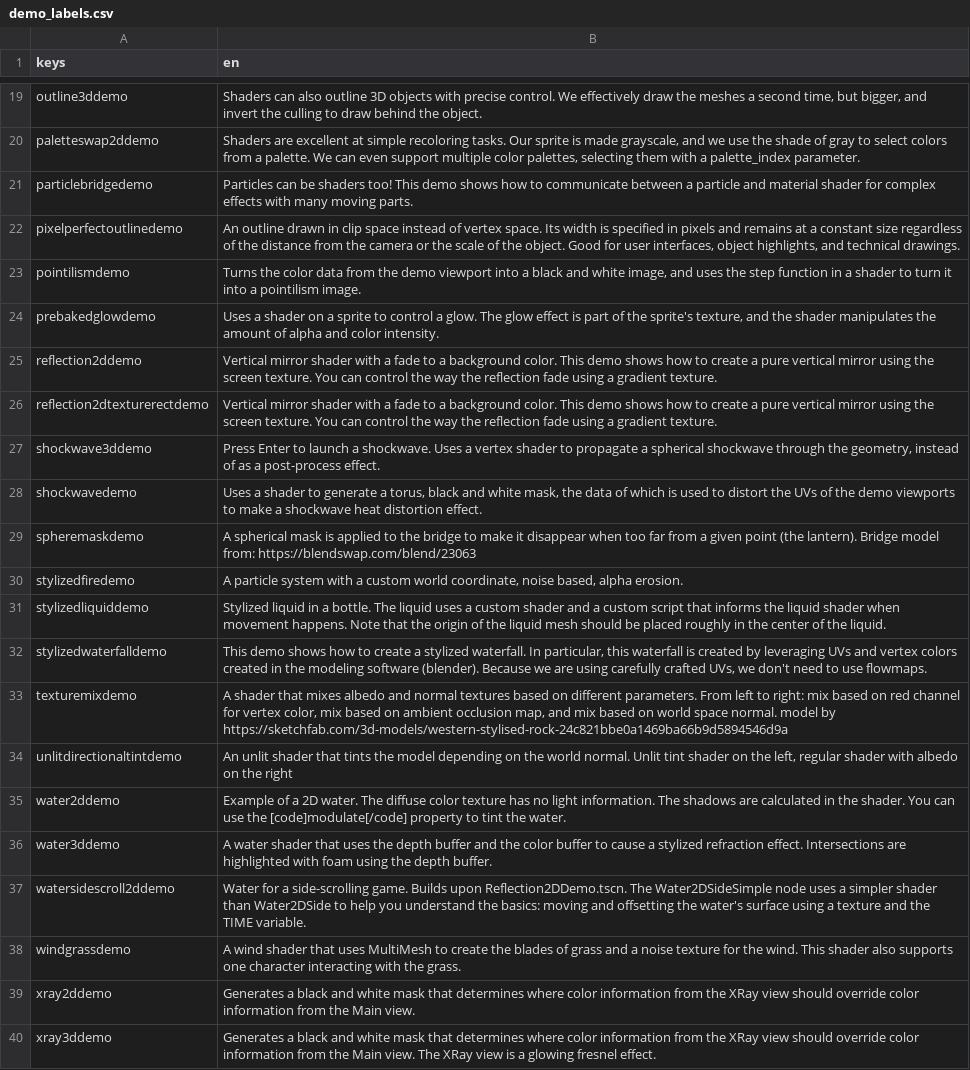
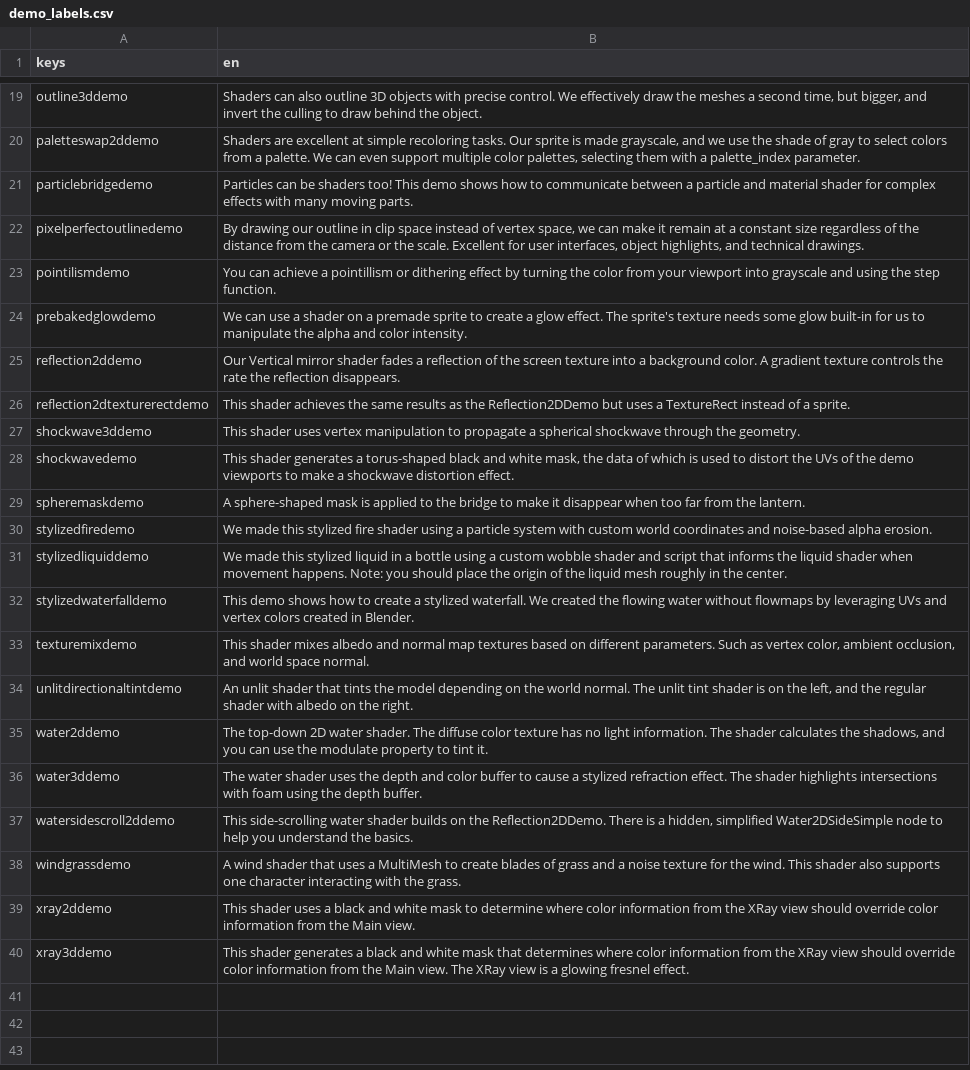
Before and after one commit to gdquest-demos/godot-shaders, a CSV file: godot/Demos/labels/demo_labels.csv, drawn as a sheet; only a part is shown, gaps mark what is left out; the diff names each change by its address in the sheet, - before the commit and + after, or states it on an @@ line.

```diff
--- a/godot/Demos/labels/demo_labels.csv
+++ b/godot/Demos/labels/demo_labels.csv
-B22 (en): An outline drawn in clip space instead of vertex space. Its width is specified in pixels and remains at a constant size regardless of the distance from the camera or the scale of the object. Good for user…
+B22 (en): By drawing our outline in clip space instead of vertex space, we can make it remain at a constant size regardless of the distance from the camera or the scale. Excellent for user…
-B23 (en): Turns the color data from the demo viewport into a black and white image, and uses the step function in a shader to turn it into a pointilism image.
+B23 (en): You can achieve a pointillism or dithering effect by turning the color from your viewport into grayscale and using the step function.
-B24 (en): Uses a shader on a sprite to control a glow. The glow effect is part of the sprite's texture, and the shader manipulates the amount of alpha and…
+B24 (en): We can use a shader on a premade sprite to create a glow effect. The sprite's texture needs some glow built-in for us to manipulate the alpha and…
-B25 (en): Vertical mirror shader with a fade to a background color. This demo shows how to create a pure vertical mirror using the screen texture. You can control the way the reflection fade using a gradient texture.
+B25 (en): Our Vertical mirror shader fades a reflection of the screen texture into a background color. A gradient texture controls the rate the reflection disappears.
-B26 (en): Vertical mirror shader with a fade to a background color. This demo shows how to create a pure vertical mirror using the screen texture. You can control the way the reflection fade using a gradient texture.
+B26 (en): This shader achieves the same results as the Reflection2DDemo but uses a TextureRect instead of a sprite.
-B27 (en): Press Enter to launch a shockwave. Uses a vertex shader to propagate a spherical shockwave through the geometry, instead of as a post-process effect.
+B27 (en): This shader uses vertex manipulation to propagate a spherical shockwave through the geometry.
-B28 (en): Uses a shader to generate a torus, black and white mask, the data of which is used to distort the UVs of the demo viewports to make a shockwave heat distortion effect.
+B28 (en): This shader generates a torus-shaped black and white mask, the data of which is used to distort the UVs of the demo viewports to make a shockwave distortion effect.
-B29 (en): A spherical mask is applied to the bridge to make it disappear when too far from a given point (the lantern). Bridge model from: https://blendswap.com/blend/23063
+B29 (en): A sphere-shaped mask is applied to the bridge to make it disappear when too far from the lantern.
-B30 (en): A particle system with a custom world coordinate, noise based, alpha erosion.
+B30 (en): We made this stylized fire shader using a particle system with custom world coordinates and noise-based alpha erosion.
-B31 (en): Stylized liquid in a bottle. The liquid uses a custom shader and a custom script that informs the liquid shader when movement happens. Note that the origin of the liquid mesh should be placed roughly in the center of the liquid.
+B31 (en): We made this stylized liquid in a bottle using a custom wobble shader and script that informs the liquid shader when movement happens. Note: you should place the origin of the liquid mesh roughly in the center.
-B32 (en): …stylized waterfall. In particular, this waterfall is created by leveraging UVs and vertex colors created in the modeling software (blender). Because we are using carefully crafted UVs, we don't need to use flowmaps.
+B32 (en): …stylized waterfall. We created the flowing water without flowmaps by leveraging UVs and vertex colors created in Blender.
-B33 (en): A shader that mixes albedo and normal textures based on different parameters. From left to right: mix based on red channel for vertex color, mix based on ambient occlusion map, and mix based on world space normal. model by https://sketchfab.com/3d-models/western-stylised-rock-24c821bbe0a1469ba66b9d5894546d9a
+B33 (en): This shader mixes albedo and normal map textures based on different parameters. Such as vertex color, ambient occlusion, and world space normal.
-B34 (en): …world normal. Unlit tint shader on the left, regular shader with albedo on the right
+B34 (en): …world normal. The unlit tint shader is on the left, and the regular shader with albedo on the right.
-B35 (en): Example of a 2D water. The diffuse color texture has no light information. The shadows are calculated in the shader. You can use the [code]modulate[/code] property to tint the water.
+B35 (en): The top-down 2D water shader. The diffuse color texture has no light information. The shader calculates the shadows, and you can use the modulate property to tint it.
-B36 (en): A water shader that uses the depth buffer and the color buffer to cause a stylized refraction effect. Intersections are highlighted with foam…
+B36 (en): The water shader uses the depth and color buffer to cause a stylized refraction effect. The shader highlights intersections with foam…
-B37 (en): Water for a side-scrolling game. Builds upon Reflection2DDemo.tscn. The Water2DSideSimple node uses a simpler shader than Water2DSide to help you understand the basics: moving and offsetting the water's surface using a texture and the TIME variable.
+B37 (en): This side-scrolling water shader builds on the Reflection2DDemo. There is a hidden, simplified Water2DSideSimple node to help you understand the basics.
-B38 (en): …that uses MultiMesh to create the blades of…
+B38 (en): …that uses a MultiMesh to create blades of…
-B39 (en): Generates a black and white mask that determines where color…
+B39 (en): This shader uses a black and white mask to determine where color…
-B40 (en): Generates a black…
+B40 (en): This shader generates a black…
```
Also changed, not shown: 1 other file.
